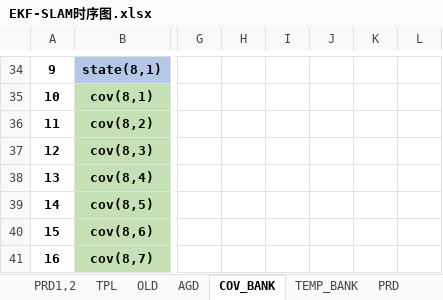
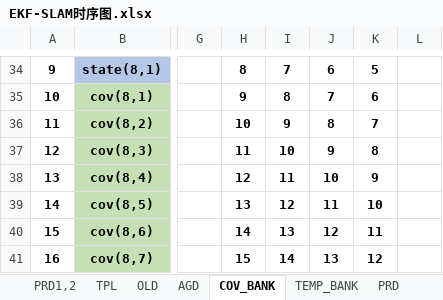
Before and after one commit to olokevin/EKF-SLAM-RTL, an Excel workbook: EKF-SLAM时序图.xlsx, sheet COV_BANK, drawn as a sheet; only a part is shown, gaps mark what is left out; values as stored, in another font and other column widths than the file's, no borders; the diff covers the shown part only; the diff names each change by its address in the sheet, - before the commit and + after, or states it on an @@ line.

```diff
--- a/EKF-SLAM时序图.xlsx (sheet COV_BANK)
+++ b/EKF-SLAM时序图.xlsx (sheet COV_BANK)
-H34: (empty)
+H34: 8
-I34: (empty)
+I34: 7
-J34: (empty)
+J34: 6
-K34: (empty)
+K34: 5
-H35: (empty)
+H35: 9
-I35: (empty)
+I35: 8
-J35: (empty)
+J35: 7
-K35: (empty)
+K35: 6
-H36: (empty)
+H36: 10
-I36: (empty)
+I36: 9
-J36: (empty)
+J36: 8
-K36: (empty)
+K36: 7
-H37: (empty)
+H37: 11
-I37: (empty)
+I37: 10
-J37: (empty)
+J37: 9
-K37: (empty)
+K37: 8
-H38: (empty)
+H38: 12
-I38: (empty)
+I38: 11
-J38: (empty)
+J38: 10
-K38: (empty)
+K38: 9
-H39: (empty)
+H39: 13
-I39: (empty)
+I39: 12
-J39: (empty)
+J39: 11
-K39: (empty)
+K39: 10
-H40: (empty)
+H40: 14
-I40: (empty)
+I40: 13
-J40: (empty)
+J40: 12
-K40: (empty)
+K40: 11
-H41: (empty)
+H41: 15
-I41: (empty)
+I41: 14
-J41: (empty)
+J41: 13
-K41: (empty)
+K41: 12
```
Also changed, not shown: 103 edited cells elsewhere in this sheet, sheet PRD, 2 other files.
